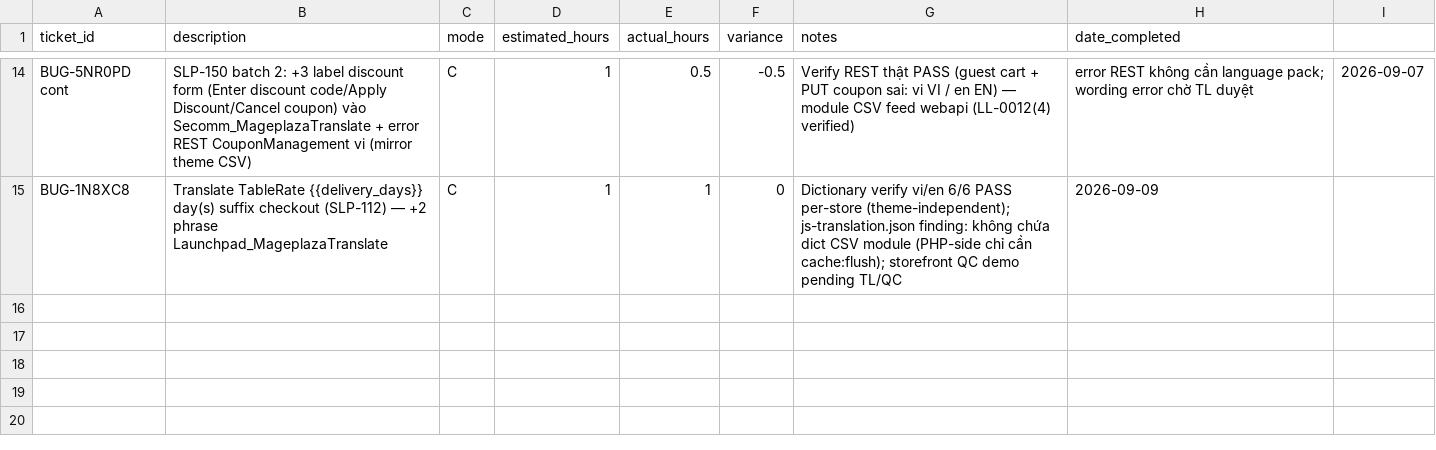
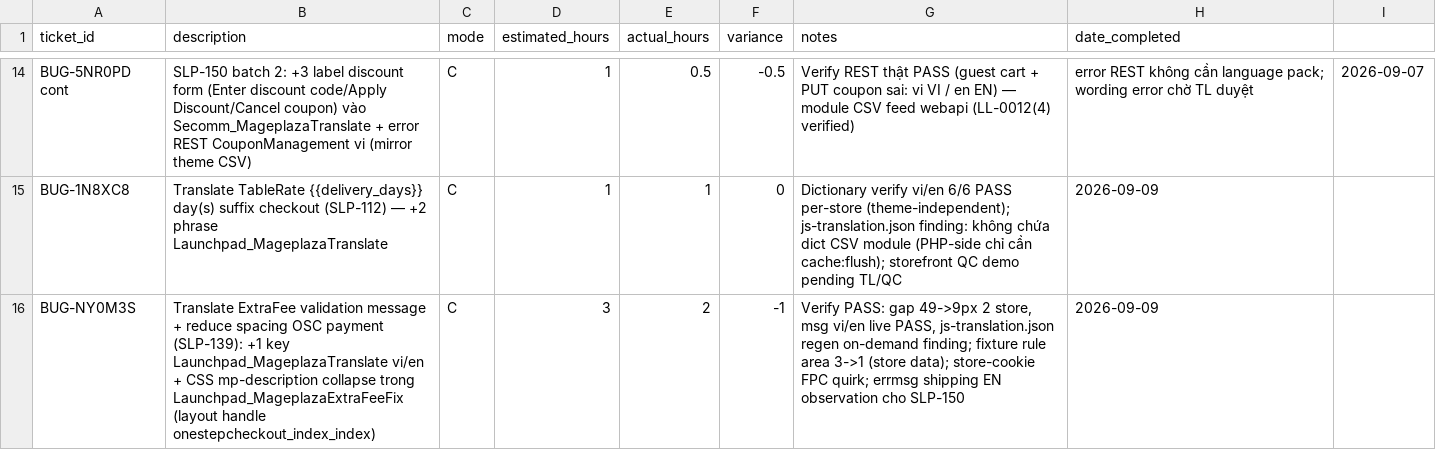
Before and after one commit to secomm-dev/slaunchpad, a CSV file: .ai/templates/estimation-tracking.csv, drawn as a sheet; only a part is shown, gaps mark what is left out; the diff names each change by its address in the sheet, - before the commit and + after, or states it on an @@ line.

```diff
--- a/.ai/templates/estimation-tracking.csv
+++ b/.ai/templates/estimation-tracking.csv
+row 16: BUG-NY0M3S | Translate ExtraFee validation message + reduce spacing OSC payment (SLP-139): +1 key Launchpad_MageplazaTranslate vi/en + CSS mp-description collapse trong Launchpad_MageplazaExtraFeeFix (layout handle onestepcheckout_index_index) | C | 3 | 2 | -1 | Verify PASS: gap 49->9px 2 store, msg vi/en live PASS, js-translation.json regen on-demand finding; fixture rule area 3->1 (store data); store-cookie FPC quirk; errmsg shipping EN observation cho SLP-150 | 2026-09-09
```
Also changed, not shown: app/code/Launchpad/MageplazaTranslate/i18n/en_US.csv, app/code/Launchpad/MageplazaTranslate/i18n/vi_VN.csv, 17 other files.
